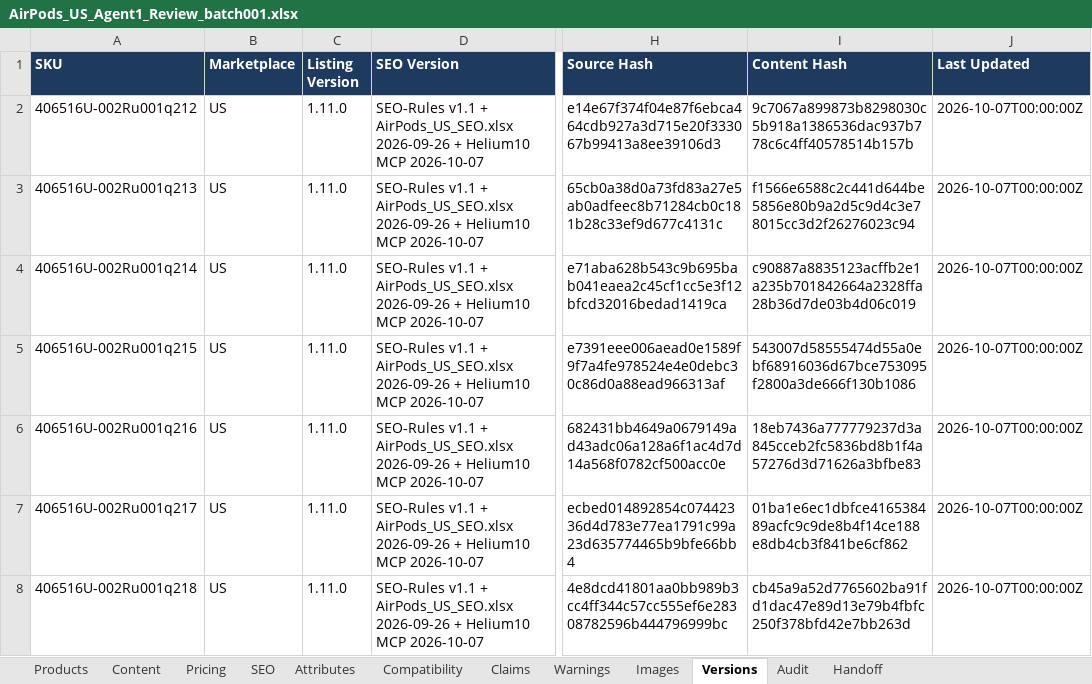
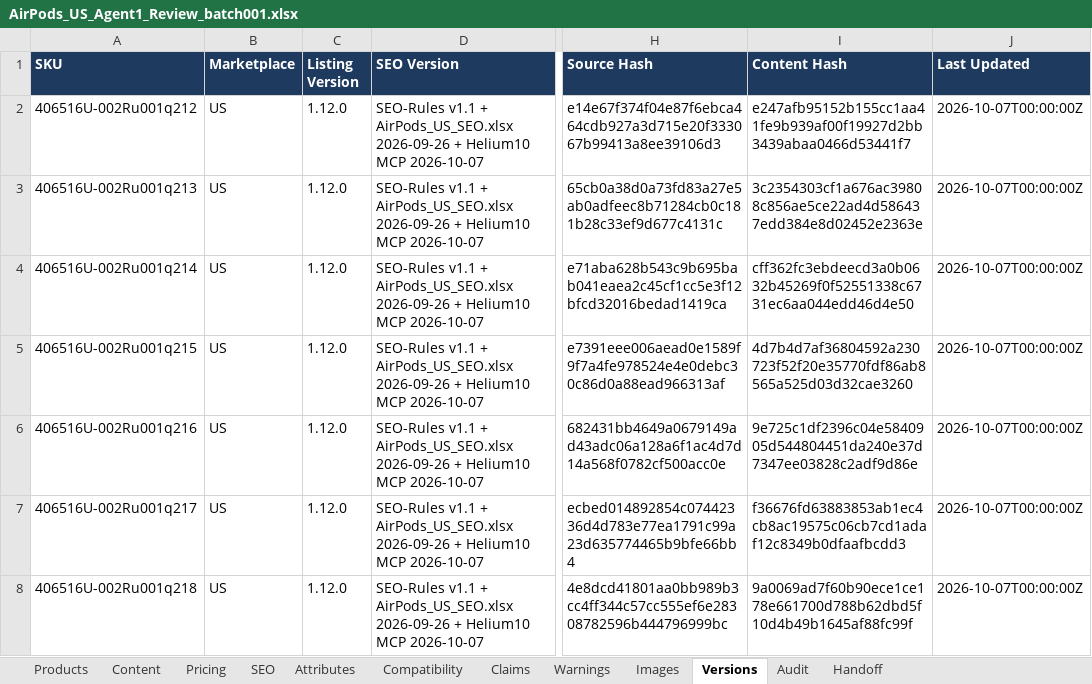
Before and after one commit to business2business17-ui/406, an Excel workbook: output/xlsx/AirPods_US_Agent1_Review_batch001.xlsx, sheet Versions, drawn as a sheet; only a part is shown, gaps mark what is left out; values as stored, in another font and other column widths than the file's, no borders; the diff covers the shown part only; the diff names each change by its address in the sheet, - before the commit and + after, or states it on an @@ line.

```diff
--- a/output/xlsx/AirPods_US_Agent1_Review_batch001.xlsx (sheet Versions)
+++ b/output/xlsx/AirPods_US_Agent1_Review_batch001.xlsx (sheet Versions)
-C2:C8 (Listing Version): 1.11.0
+C2:C8 (Listing Version): 1.12.0
-I2 (Content Hash): 9c7067a899873b8298030c5b918a1386536dac937b778c6c4ff40578514b157b
+I2 (Content Hash): e247afb95152b155cc1aa41fe9b939af00f19927d2bb3439abaa0466d53441f7
-I3 (Content Hash): f1566e6588c2c441d644be5856e80b9a2d5c9d4c3e78015cc3d2f26276023c94
+I3 (Content Hash): 3c2354303cf1a676ac39808c856ae5ce22ad4d586437edd384e8d02452e2363e
-I4 (Content Hash): c90887a8835123acffb2e1a235b701842664a2328ffa28b36d7de03b4d06c019
+I4 (Content Hash): cff362fc3ebdeecd3a0b0632b45269f0f52551338c6731ec6aa044edd46d4e50
-I5 (Content Hash): 543007d58555474d55a0ebf68916036d67bce753095f2800a3de666f130b1086
+I5 (Content Hash): 4d7b4d7af36804592a230723f52f20e35770fdf86ab8565a525d03d32cae3260
-I6 (Content Hash): 18eb7436a777779237d3a845cceb2fc5836bd8b1f4a57276d3d71626a3bfbe83
+I6 (Content Hash): 9e725c1df2396c04e5840905d544804451da240e37d7347ee03828c2adf9d86e
-I7 (Content Hash): 01ba1e6ec1dbfce416538489acfc9c9de8b4f14ce188e8db4cb3f841be6cf862
+I7 (Content Hash): f36676fd63883853ab1ec4cb8ac19575c06cb7cd1adaf12c8349b0dfaafbcdd3
-I8 (Content Hash): cb45a9a52d7765602ba91fd1dac47e89d13e79b4fbfc250f378bfd42e7bb263d
+I8 (Content Hash): 9a0069ad7f60b90ece1ce178e661700d788b62dbd5f10d4b49b1645af88fc99f
```
Also changed, not shown: 181 edited cells elsewhere in this sheet, sheet Handoff, sheet Content, sheet Attributes, sheet Audit, 12 other files.
